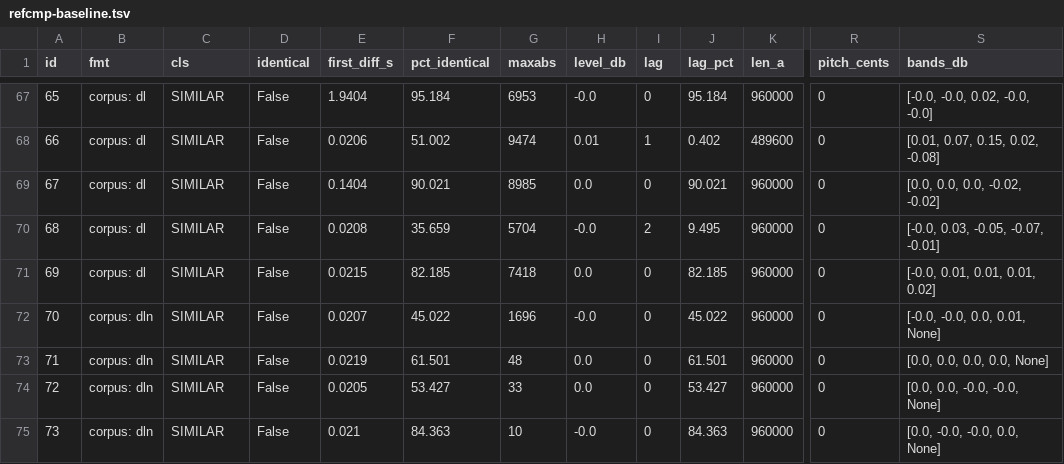
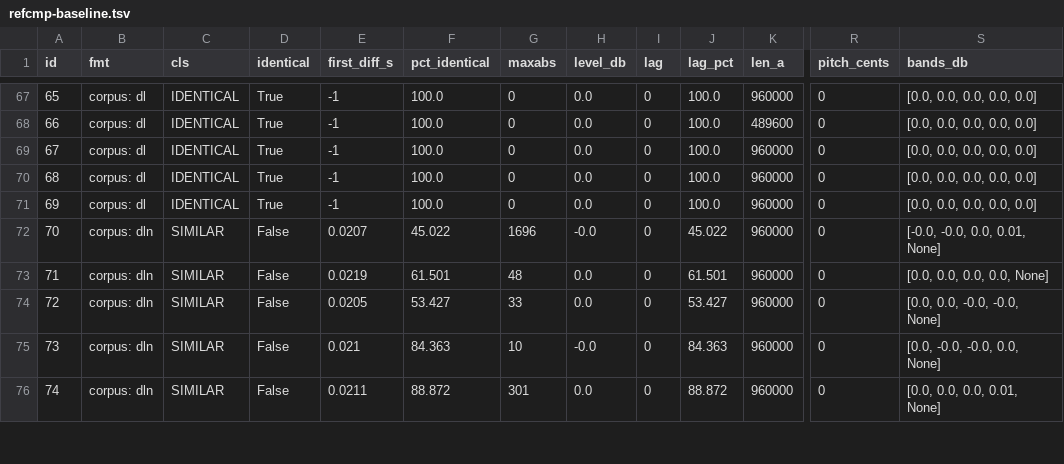
Before and after one commit to devloic/amigaplayer-rs, a TSV file: tools/refcmp-baseline.tsv, drawn as a sheet; only a part is shown, gaps mark what is left out; the shorter side is filled out with more unchanged rows; the diff covers the shown part only; the diff names each change by its address in the sheet, - before the commit and + after, or states it on an @@ line.

```diff
--- a/tools/refcmp-baseline.tsv
+++ b/tools/refcmp-baseline.tsv
-C67:C71 (cls): SIMILAR
+C67:C71 (cls): IDENTICAL
-D67:D71 (identical): False
+D67:D71 (identical): True
-E67 (first_diff_s): 1.9404
+E67 (first_diff_s): -1
-F67 (pct_identical): 95.184
+F67 (pct_identical): 100.0
-G67 (maxabs): 6953
+G67 (maxabs): 0
-H67 (level_db): -0.0
+H67 (level_db): 0.0
-J67 (lag_pct): 95.184
+J67 (lag_pct): 100.0
-S67 (bands_db): [-0.0, -0.0, 0.02, -0.0, -0.0]
+S67 (bands_db): [0.0, 0.0, 0.0, 0.0, 0.0]
-E68 (first_diff_s): 0.0206
+E68 (first_diff_s): -1
-F68 (pct_identical): 51.002
+F68 (pct_identical): 100.0
-G68 (maxabs): 9474
+G68 (maxabs): 0
-H68 (level_db): 0.01
+H68 (level_db): 0.0
-I68 (lag): 1
+I68 (lag): 0
-J68 (lag_pct): 0.402
+J68 (lag_pct): 100.0
-S68 (bands_db): [0.01, 0.07, 0.15, 0.02, -0.08]
+S68 (bands_db): [0.0, 0.0, 0.0, 0.0, 0.0]
-E69 (first_diff_s): 0.1404
+E69 (first_diff_s): -1
-F69 (pct_identical): 90.021
+F69 (pct_identical): 100.0
-G69 (maxabs): 8985
+G69 (maxabs): 0
-J69 (lag_pct): 90.021
+J69 (lag_pct): 100.0
-S69 (bands_db): [0.0, 0.0, 0.0, -0.02, -0.02]
+S69 (bands_db): [0.0, 0.0, 0.0, 0.0, 0.0]
-E70 (first_diff_s): 0.0208
+E70 (first_diff_s): -1
-F70 (pct_identical): 35.659
+F70 (pct_identical): 100.0
-G70 (maxabs): 5704
+G70 (maxabs): 0
-H70 (level_db): -0.0
+H70 (level_db): 0.0
-I70 (lag): 2
+I70 (lag): 0
-J70 (lag_pct): 9.495
+J70 (lag_pct): 100.0
-S70 (bands_db): [-0.0, 0.03, -0.05, -0.07, -0.01]
+S70 (bands_db): [0.0, 0.0, 0.0, 0.0, 0.0]
-E71 (first_diff_s): 0.0215
+E71 (first_diff_s): -1
-F71 (pct_identical): 82.185
+F71 (pct_identical): 100.0
-G71 (maxabs): 7418
+G71 (maxabs): 0
-J71 (lag_pct): 82.185
+J71 (lag_pct): 100.0
-S71 (bands_db): [-0.0, 0.01, 0.01, 0.01, 0.02]
+S71 (bands_db): [0.0, 0.0, 0.0, 0.0, 0.0]
```
Also changed, not shown: 38 edited cells elsewhere in this file.
